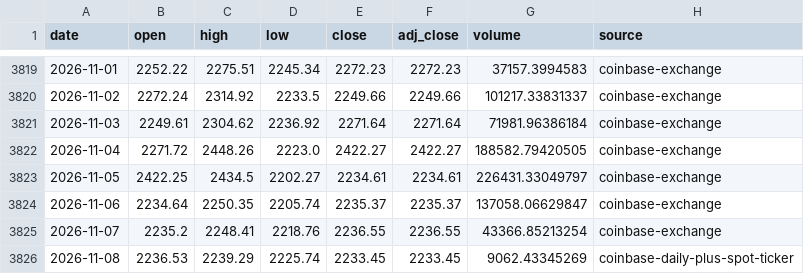
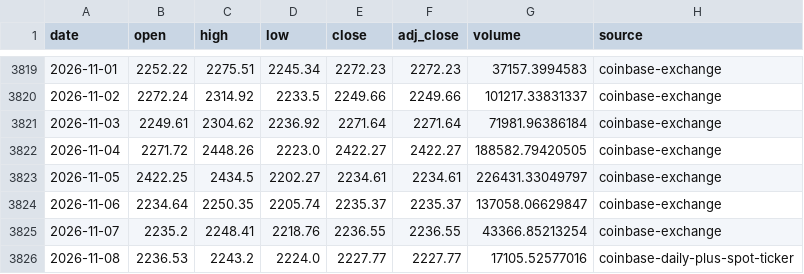
Before and after one commit to leescottd-crypto/Multi-Asset-Cycle-Dashboard, a CSV file: data/raw/eth.csv, drawn as a sheet; only a part is shown, gaps mark what is left out.

```diff
--- a/data/raw/eth.csv
+++ b/data/raw/eth.csv
@@ -3825,2 +3825,2 @@ date,open,high,low,close,adj_close,volume,source
 2026-11-07,2235.2,2248.41,2218.76,2236.55,2236.55,43366.85213254,coinbase-exchange
-2026-11-08,2236.53,2239.29,2225.74,2233.45,2233.45,9062.43345269,coinbase-daily-plus-spot-ticker
+2026-11-08,2236.53,2243.2,2224.0,2227.77,2227.77,17105.52577016,coinbase-daily-plus-spot-ticker
```
Also changed, not shown: data/raw/btc.csv, data/raw/btc_usd_daily.csv, 38 other files.
